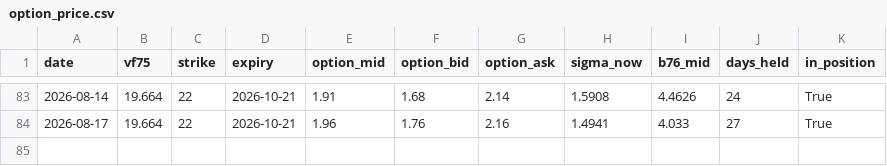
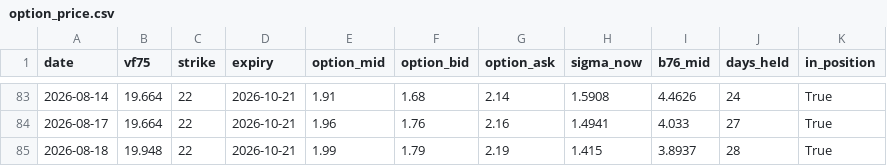
Before and after one commit to laimanto/VF75-strategy, a CSV file: data/option_price.csv, drawn as a sheet; only a part is shown, gaps mark what is left out; the diff names each change by its address in the sheet, - before the commit and + after, or states it on an @@ line.

```diff
--- a/data/option_price.csv
+++ b/data/option_price.csv
+row 85: 2026-08-18 | 19.948 | 22 | 2026-10-21 | 1.99 | 1.79 | 2.19 | 1.415 | 3.8937 | 28 | True
```
Also changed, not shown: data/features.csv, data/trades.csv, 4 other files.
